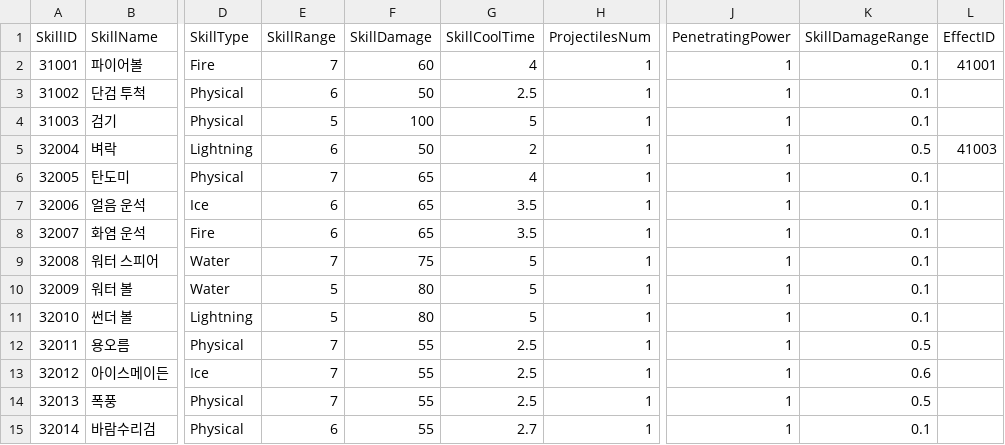
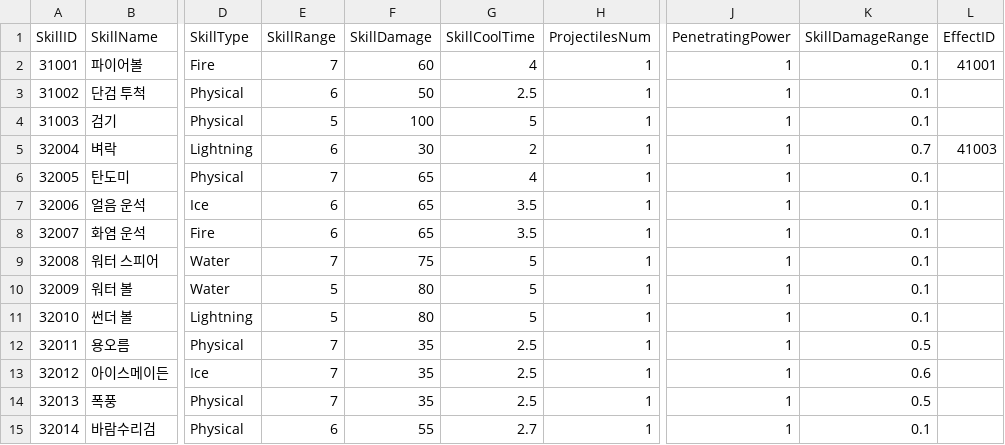
Before and after one commit to HTP31698/Crack_Reckoning, a CSV file: Crack_REckoning/Assets/Resources/DataTables/SkillTable.csv, drawn as a sheet; only a part is shown, gaps mark what is left out; the diff names each change by its address in the sheet, - before the commit and + after, or states it on an @@ line.

```diff
--- a/Crack_REckoning/Assets/Resources/DataTables/SkillTable.csv
+++ b/Crack_REckoning/Assets/Resources/DataTables/SkillTable.csv
-F5 (SkillDamage): 50
+F5 (SkillDamage): 30
-K5 (SkillDamageRange): 0.5
+K5 (SkillDamageRange): 0.7
-F12:F14 (SkillDamage): 55
+F12:F14 (SkillDamage): 35
```
Also changed, not shown: 42 other files.
